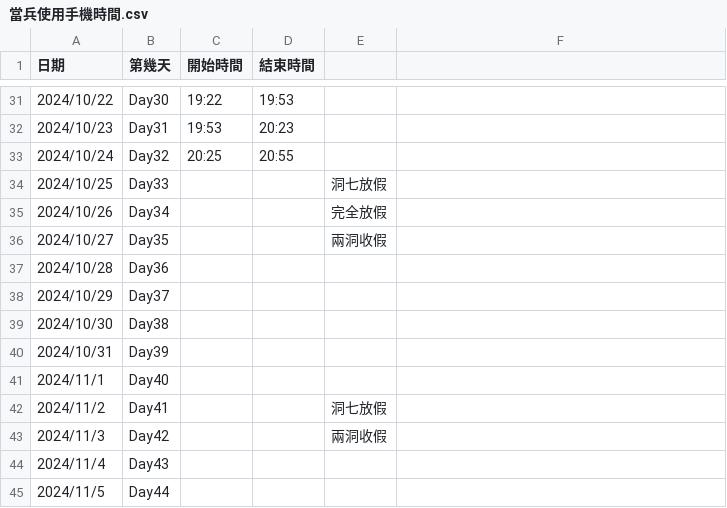
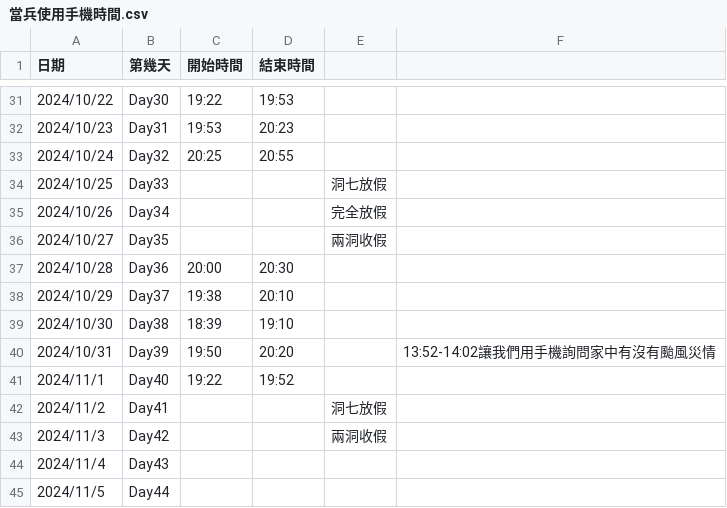
Before and after one commit to quanting56/Antinant, a CSV file: data/four_month_military_life/當兵使用手機時間.csv, drawn as a sheet; only a part is shown, gaps mark what is left out; the diff names each change by its address in the sheet, - before the commit and + after, or states it on an @@ line.

```diff
--- a/data/four_month_military_life/當兵使用手機時間.csv
+++ b/data/four_month_military_life/當兵使用手機時間.csv
-C37 (開始時間): (empty)
+C37 (開始時間): 20:00
-D37 (結束時間): (empty)
+D37 (結束時間): 20:30
-C38 (開始時間): (empty)
+C38 (開始時間): 19:38
-D38 (結束時間): (empty)
+D38 (結束時間): 20:10
-C39 (開始時間): (empty)
+C39 (開始時間): 18:39
-D39 (結束時間): (empty)
+D39 (結束時間): 19:10
-C40 (開始時間): (empty)
+C40 (開始時間): 19:50
-D40 (結束時間): (empty)
+D40 (結束時間): 20:20
-F40: (empty)
+F40: 13:52-14:02讓我們用手機詢問家中有沒有颱風災情
-C41 (開始時間): (empty)
+C41 (開始時間): 19:22
-D41 (結束時間): (empty)
+D41 (結束時間): 19:52
```
Also changed, not shown: 4 other files.
